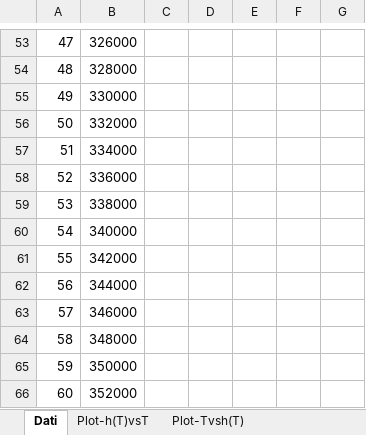
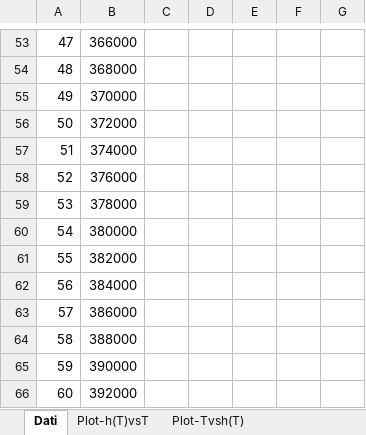
Before and after one commit to ginevralicastri/PCM_AIR_HEX_2D, an Excel workbook: data/h(T)_2.xlsx, sheet Dati, drawn as a sheet; only a part is shown, gaps mark what is left out; values as stored, in another font and other column widths than the file's, no borders; the diff covers the shown part only; the diff names each change by its address in the sheet, - before the commit and + after, or states it on an @@ line.

```diff
--- a/data/h(T)_2.xlsx (sheet Dati)
+++ b/data/h(T)_2.xlsx (sheet Dati)
-B53: 326000
+B53: 366000
-B54: 328000
+B54: 368000
-B55: 330000
+B55: 370000
-B56: 332000
+B56: 372000
-B57: 334000
+B57: 374000
-B58: 336000
+B58: 376000
-B59: 338000
+B59: 378000
-B60: 340000
+B60: 380000
-B61: 342000
+B61: 382000
-B62: 344000
+B62: 384000
-B63: 346000
+B63: 386000
-B64: 348000
+B64: 388000
-B65: 350000
+B65: 390000
-B66: 352000
+B66: 392000
```
Also changed, not shown: 29 edited cells elsewhere in this sheet, charts or pictures, 27 other files.
